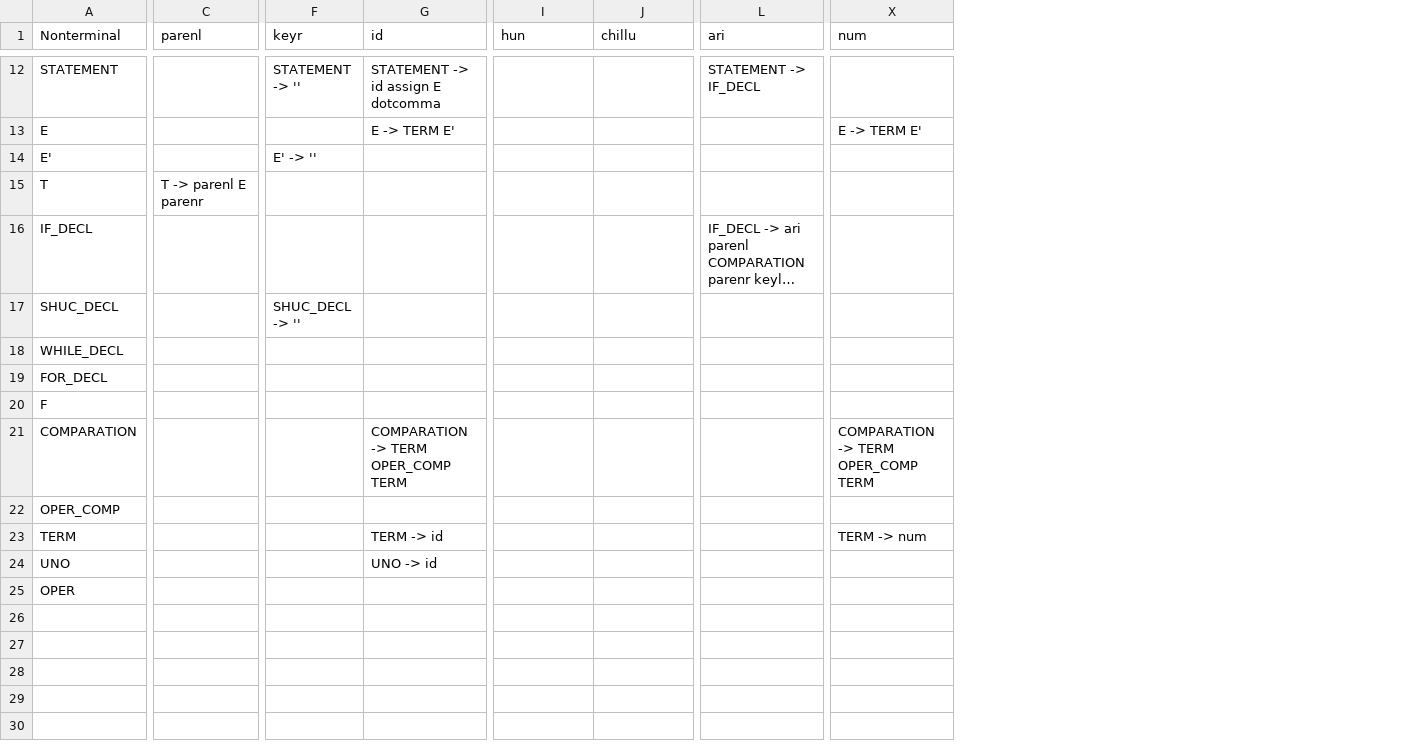
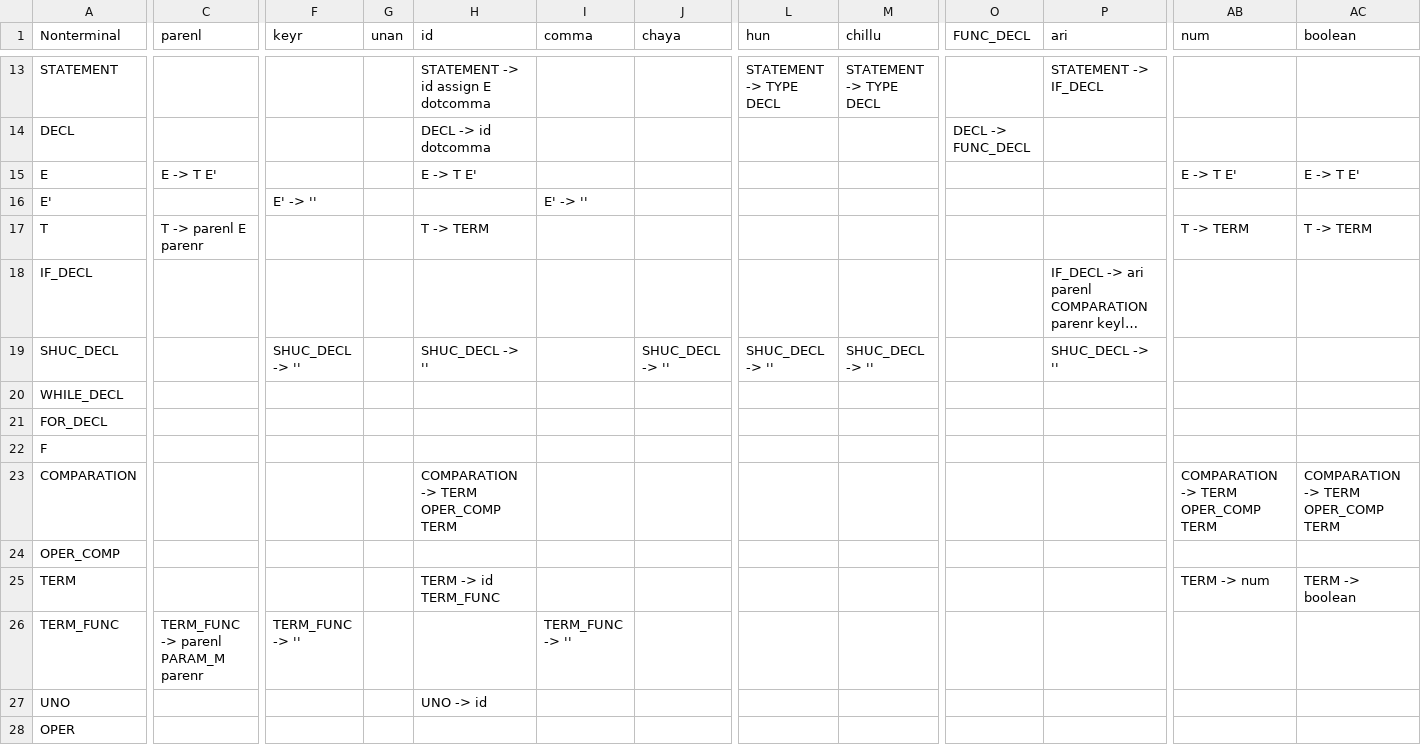
Before and after one commit to iMawe/Compiladores, a CSV file: Compilador/archivosGenerados/syntax_table.csv, drawn as a sheet; only a part is shown, gaps mark what is left out; long unchanged cells end in …; addresses are those after the commit; rows hold the shown columns only; the diff covers the shown part only; the diff names each change by its address in the sheet, - before the commit and + after, or states it on an @@ line.

```diff
--- a/Compilador/archivosGenerados/syntax_table.csv
+++ b/Compilador/archivosGenerados/syntax_table.csv
+column G (unan), empty
+column I (comma), row 16: E' -> ''
+column J (chaya), row 19: SHUC_DECL -> ''
+column O (FUNC_DECL), empty
+column AC (boolean), rows 15-25: E -> T E' |  | T -> TERM |  |  |  |  |  | COMPARATION -> TERM OPER_COMP TERM |  | TERM -> boolean
-F13 (keyr): STATEMENT -> ''
+F13 (keyr): (empty)
-L13 (hun): (empty)
+L13 (hun): STATEMENT -> TYPE DECL
-M13 (chillu): (empty)
+M13 (chillu): STATEMENT -> TYPE DECL
+row 14: DECL |  |  |  | DECL -> id dotcomma |  |  |  |  | DECL -> FUNC_DECL
-C15 (parenl): (empty)
+C15 (parenl): E -> T E'
-H15 (id): E -> TERM E'
+H15 (id): E -> T E'
-AB15 (num): E -> TERM E'
+AB15 (num): E -> T E'
-H17 (id): (empty)
+H17 (id): T -> TERM
-AB17 (num): (empty)
+AB17 (num): T -> TERM
-H19 (id): (empty)
+H19 (id): SHUC_DECL -> ''
-L19 (hun): (empty)
+L19 (hun): SHUC_DECL -> ''
-M19 (chillu): (empty)
+M19 (chillu): SHUC_DECL -> ''
-P19 (ari): (empty)
+P19 (ari): SHUC_DECL -> ''
-H25 (id): TERM -> id
+H25 (id): TERM -> id TERM_FUNC
+row 26: TERM_FUNC | TERM_FUNC -> parenl PARAM_M parenr | TERM_FUNC -> '' |  |  | TERM_FUNC -> ''
```
Also changed, not shown: 2 added rows, 1 removed row and 26 edited cells elsewhere in this file, 6 other files.
